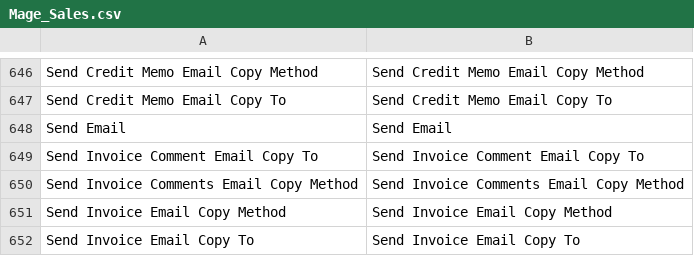
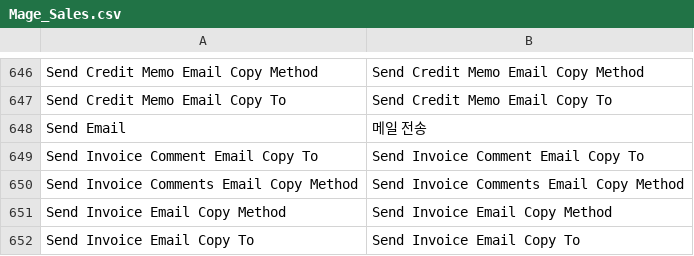
Before and after one commit to playStart/magento_ko_KR, a CSV file: app/locale/ko_KR/Mage_Sales.csv, drawn as a sheet; only a part is shown, gaps mark what is left out; the diff covers the shown part only.

```diff
--- a/app/locale/ko_KR/Mage_Sales.csv
+++ b/app/locale/ko_KR/Mage_Sales.csv
@@ -647,3 +647,3 @@
 "Send Credit Memo Email Copy To","Send Credit Memo Email Copy To"
-"Send Email","Send Email"
+"Send Email","메일 전송"
 "Send Invoice Comment Email Copy To","Send Invoice Comment Email Copy To"
```
Also changed, not shown: 16 edited cells elsewhere in this file, app/locale/ko_KR/Mage_Shipping.csv, app/locale/ko_KR/Mage_XmlConnect.csv.
